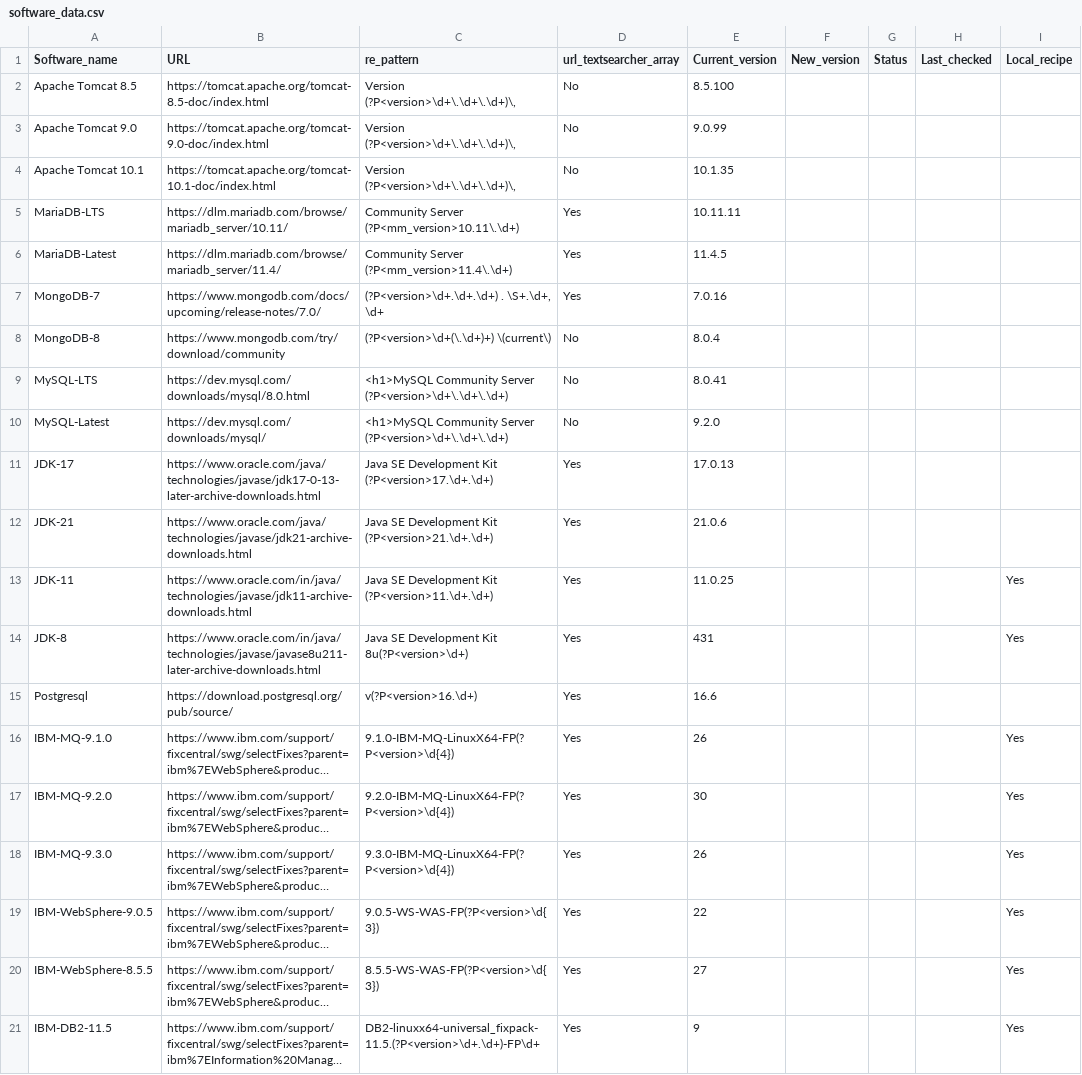
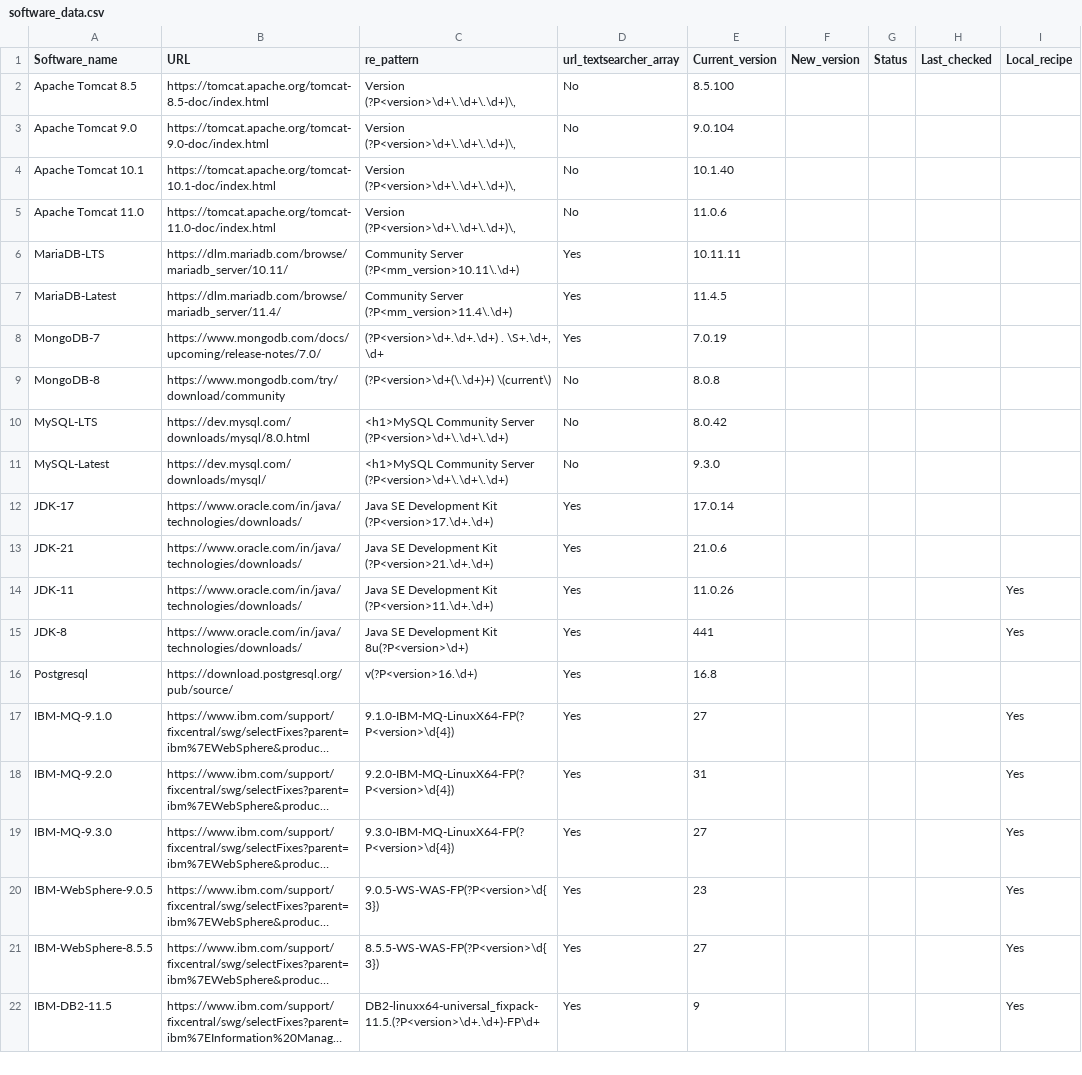
Before and after one commit to SubhiramGurlinka/bigfix_scripts, a CSV file: software_data.csv, drawn as a sheet; long unchanged cells end in …; addresses are those after the commit; the diff names each change by its address in the sheet, - before the commit and + after, or states it on an @@ line.

Commit message:
new updates

```diff
--- a/software_data.csv
+++ b/software_data.csv
-E3 (Current_version): 9.0.99
+E3 (Current_version): 9.0.104
-E4 (Current_version): 10.1.35
+E4 (Current_version): 10.1.40
+row 5: Apache Tomcat 11.0 | https://tomcat.apache.org/tomcat-11.0-doc/index.html | Version (?P<version>\d+\.\d+\.\d+)\, | No | 11.0.6
-E8 (Current_version): 7.0.16
+E8 (Current_version): 7.0.19
-E9 (Current_version): 8.0.4
+E9 (Current_version): 8.0.8
-E10 (Current_version): 8.0.41
+E10 (Current_version): 8.0.42
-E11 (Current_version): 9.2.0
+E11 (Current_version): 9.3.0
-B12 (URL): https://www.oracle.com/java/technologies/javase/jdk17-0-13-later-archive-downloads.html
+B12 (URL): https://www.oracle.com/in/java/technologies/downloads/
-E12 (Current_version): 17.0.13
+E12 (Current_version): 17.0.14
-B13 (URL): https://www.oracle.com/java/technologies/javase/jdk21-archive-downloads.html
+B13 (URL): https://www.oracle.com/in/java/technologies/downloads/
-B14 (URL): https://www.oracle.com/in/java/technologies/javase/jdk11-archive-downloads.html
+B14 (URL): https://www.oracle.com/in/java/technologies/downloads/
-E14 (Current_version): 11.0.25
+E14 (Current_version): 11.0.26
-B15 (URL): https://www.oracle.com/in/java/technologies/javase/javase8u211-later-archive-downloads.html
+B15 (URL): https://www.oracle.com/in/java/technologies/downloads/
-E15 (Current_version): 431
+E15 (Current_version): 441
-E16 (Current_version): 16.6
+E16 (Current_version): 16.8
-E17 (Current_version): 26
+E17 (Current_version): 27
-E18 (Current_version): 30
+E18 (Current_version): 31
-E19 (Current_version): 26
+E19 (Current_version): 27
-E20 (Current_version): 22
+E20 (Current_version): 23
```
